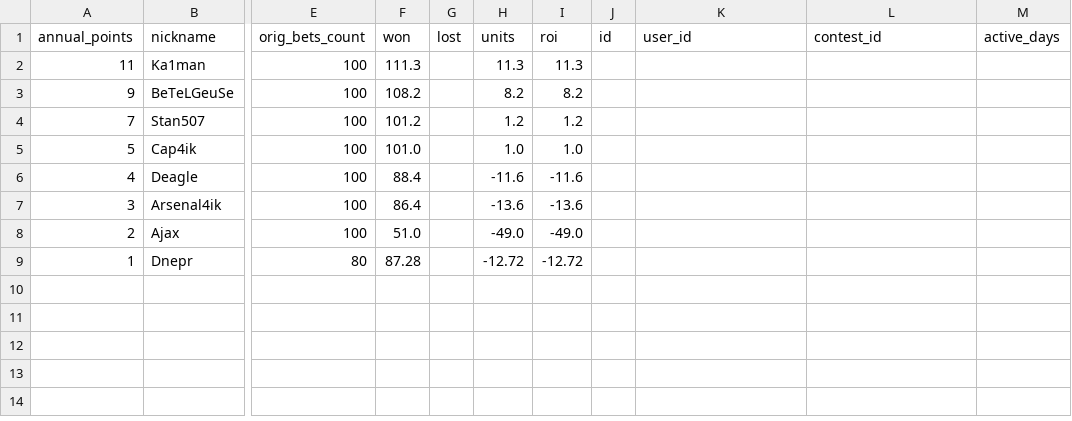
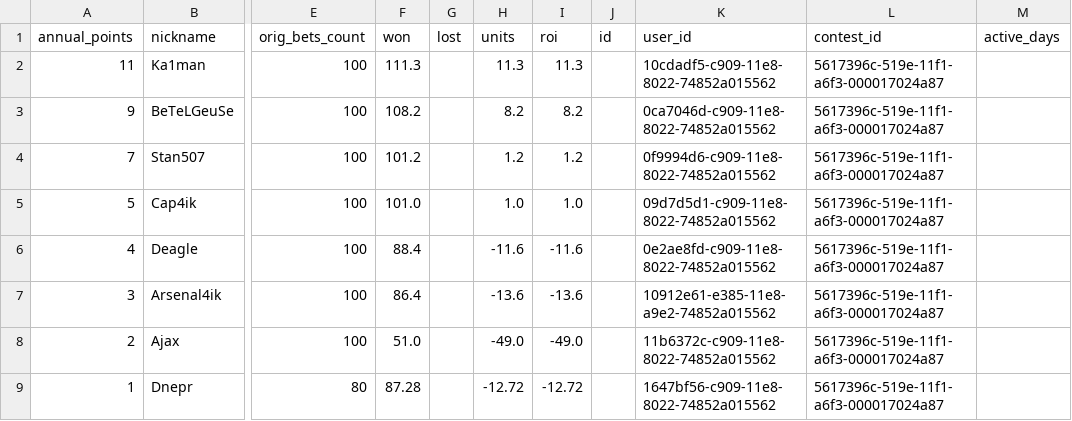
Before and after one commit to okletsov/populate-old-results, a CSV file: data_files/contest_results/2013_autumn/2013_autumn_cr_general.csv, drawn as a sheet; only a part is shown, gaps mark what is left out; the diff names each change by its address in the sheet, - before the commit and + after, or states it on an @@ line.

Commit message:
populated ids for 2013_autumn cr_general results

```diff
--- a/data_files/contest_results/2013_autumn/2013_autumn_cr_general.csv
+++ b/data_files/contest_results/2013_autumn/2013_autumn_cr_general.csv
-K2 (user_id): (empty)
+K2 (user_id): 10cdadf5-c909-11e8-8022-74852a015562
-L2:L9 (contest_id): (empty)
+L2:L9 (contest_id): 5617396c-519e-11f1-a6f3-000017024a87
-K3 (user_id): (empty)
+K3 (user_id): 0ca7046d-c909-11e8-8022-74852a015562
-K4 (user_id): (empty)
+K4 (user_id): 0f9994d6-c909-11e8-8022-74852a015562
-K5 (user_id): (empty)
+K5 (user_id): 09d7d5d1-c909-11e8-8022-74852a015562
-K6 (user_id): (empty)
+K6 (user_id): 0e2ae8fd-c909-11e8-8022-74852a015562
-K7 (user_id): (empty)
+K7 (user_id): 10912e61-e385-11e8-a9e2-74852a015562
-K8 (user_id): (empty)
+K8 (user_id): 11b6372c-c909-11e8-8022-74852a015562
-K9 (user_id): (empty)
+K9 (user_id): 1647bf56-c909-11e8-8022-74852a015562
```
Also changed, not shown: 2 other files.
